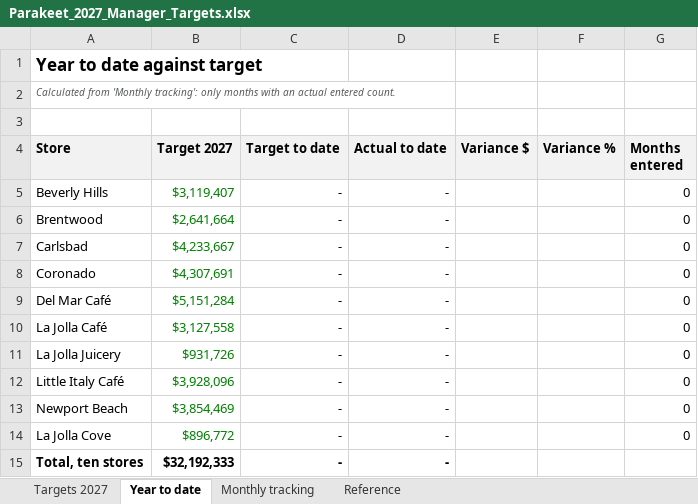
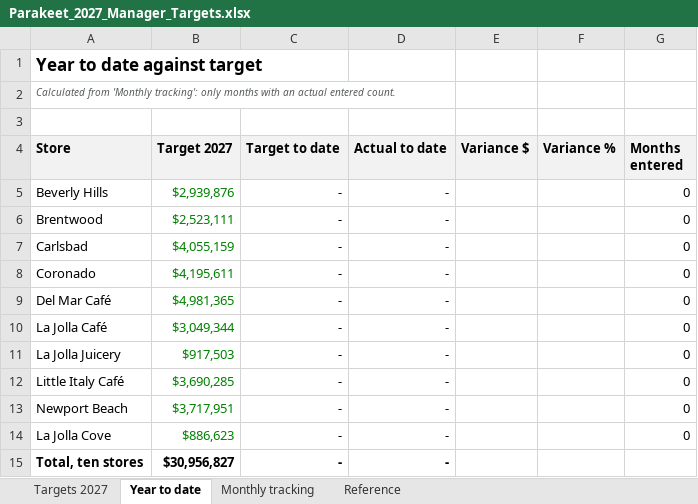
Before and after one commit to MRE-GA/parakeet_forecasts, an Excel workbook: outputs/Parakeet_2027_Manager_Targets.xlsx, sheet Year to date, drawn as a sheet; values as stored, in another font and other column widths than the file's, no borders; the diff names each change by its address in the sheet, - before the commit and + after, or states it on an @@ line.

```diff
--- a/outputs/Parakeet_2027_Manager_Targets.xlsx (sheet Year to date)
+++ b/outputs/Parakeet_2027_Manager_Targets.xlsx (sheet Year to date)
-B5 (Target 2027): $3,119,407
+B5 (Target 2027): $2,939,876
-B6 (Target 2027): $2,641,664
+B6 (Target 2027): $2,523,111
-B7 (Target 2027): $4,233,667
+B7 (Target 2027): $4,055,159
-B8 (Target 2027): $4,307,691
+B8 (Target 2027): $4,195,611
-B9 (Target 2027): $5,151,284
+B9 (Target 2027): $4,981,365
-B10 (Target 2027): $3,127,558
+B10 (Target 2027): $3,049,344
-B11 (Target 2027): $931,726
+B11 (Target 2027): $917,503
-B12 (Target 2027): $3,928,096
+B12 (Target 2027): $3,690,285
-B13 (Target 2027): $3,854,469
+B13 (Target 2027): $3,717,951
-B14 (Target 2027): $896,772
+B14 (Target 2027): $886,623
-B15 (Target 2027): $32,192,333
+B15 (Target 2027): $30,956,827
```
Also changed, not shown: sheet Targets 2027, sheet Monthly tracking, sheet Reference, 5 other files.
